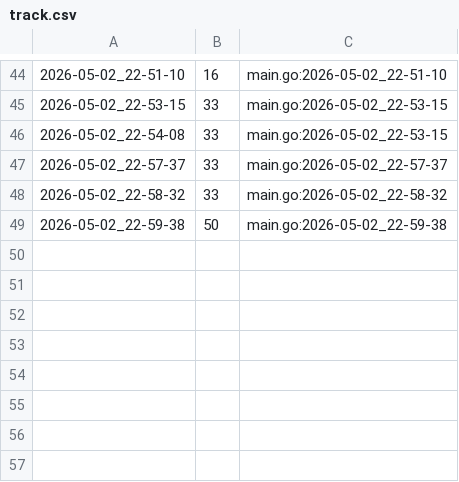
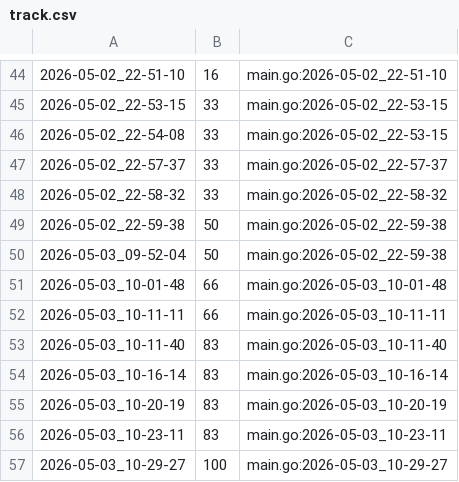
Before and after one commit to qxcode-course/ed-seg-bloco-a-menezes-mr, a CSV file: .tko/track/ed@multiset/track.csv, drawn as a sheet; only a part is shown, gaps mark what is left out; the diff names each change by its address in the sheet, - before the commit and + after, or states it on an @@ line.

Commit message:
finalizado - multiSet

```diff
--- a/.tko/track/ed@multiset/track.csv
+++ b/.tko/track/ed@multiset/track.csv
+row 50: 2026-05-03_09-52-04 | 50 | main.go:2026-05-02_22-59-38
+row 51: 2026-05-03_10-01-48 | 66 | main.go:2026-05-03_10-01-48
+row 52: 2026-05-03_10-11-11 | 66 | main.go:2026-05-03_10-11-11
+row 53: 2026-05-03_10-11-40 | 83 | main.go:2026-05-03_10-11-40
+row 54: 2026-05-03_10-16-14 | 83 | main.go:2026-05-03_10-16-14
+row 55: 2026-05-03_10-20-19 | 83 | main.go:2026-05-03_10-20-19
+row 56: 2026-05-03_10-23-11 | 83 | main.go:2026-05-03_10-23-11
+row 57: 2026-05-03_10-29-27 | 100 | main.go:2026-05-03_10-29-27
```
Also changed, not shown: 3 other files.
